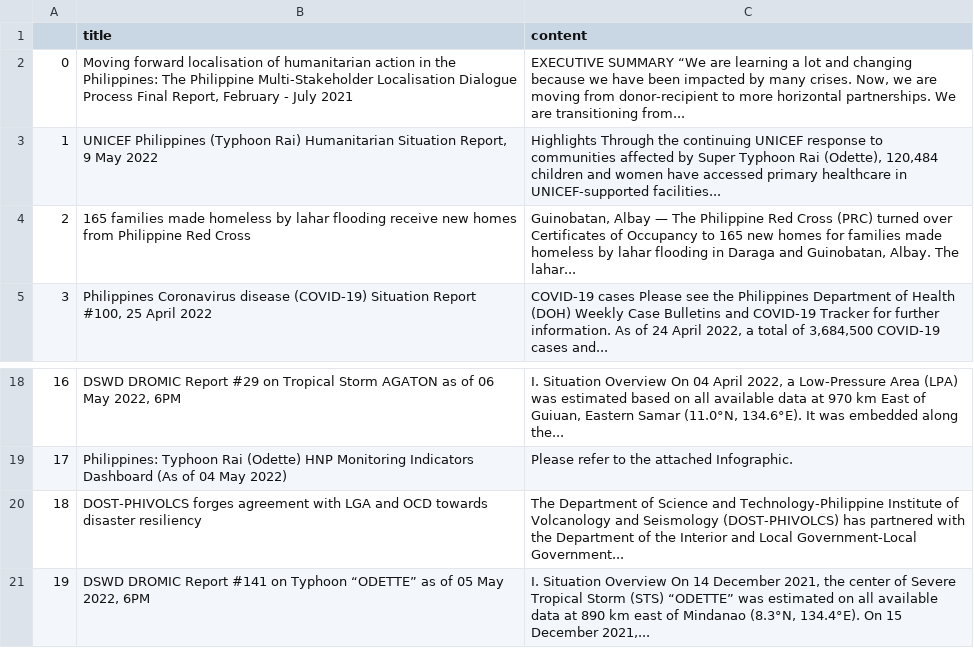
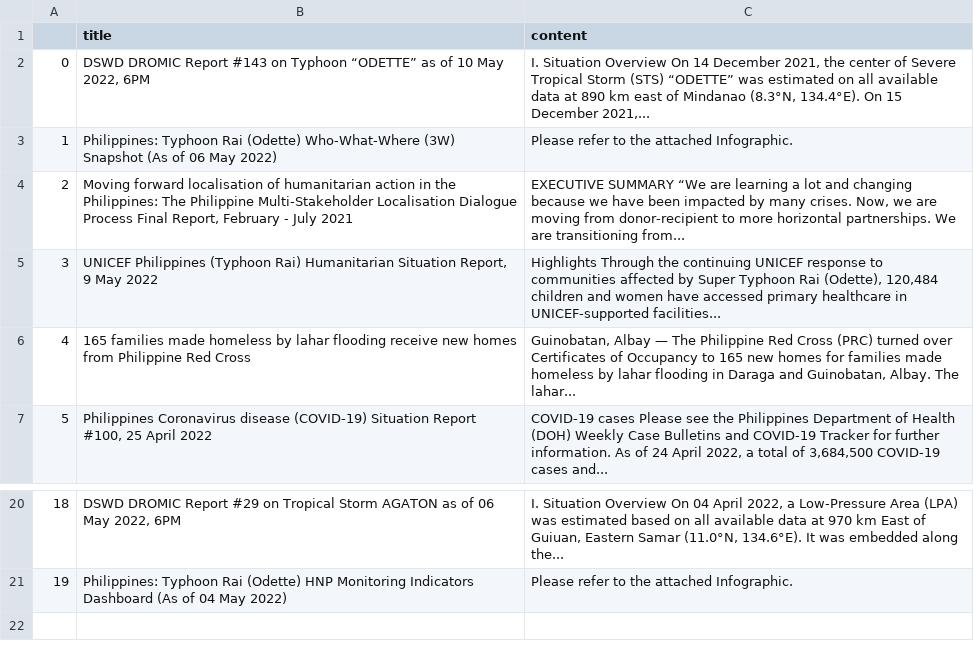
Before and after one commit to jgulane/Autoscraper-2, a CSV file: emergency_reports.csv, drawn as a sheet; only a part is shown, gaps mark what is left out; removed rows and columns are numbered as before the commit, all else as after; the diff names each change by its address in the sheet, - before the commit and + after, or states it on an @@ line.

```diff
--- a/emergency_reports.csv
+++ b/emergency_reports.csv
+row 2: 0 | DSWD DROMIC Report #143 on Typhoon “ODETTE” as of 10 May 2022, 6PM | I. Situation Overview On 14 December 2021, the center of Severe Tropical Storm (STS) “ODETTE” was estimated on all available data at 890 km east of Mindanao (8.3°N, 134.4°E). On 15 December 2021,...
+row 3: 1 | Philippines: Typhoon Rai (Odette) Who-What-Where (3W) Snapshot (As of 06 May 2022) | Please refer to the attached Infographic.
@@ column A renumbered between rows 4 and 21 @@
-row 20: 18 | DOST-PHIVOLCS forges agreement with LGA and OCD towards disaster resiliency | The Department of Science and Technology-Philippine Institute of Volcanology and Seismology (DOST-PHIVOLCS) has partnered with the Department of the Interior and Local Government-Local Government...
-row 21: 19 | DSWD DROMIC Report #141 on Typhoon “ODETTE” as of 05 May 2022, 6PM | I. Situation Overview On 14 December 2021, the center of Severe Tropical Storm (STS) “ODETTE” was estimated on all available data at 890 km east of Mindanao (8.3°N, 134.4°E). On 15 December 2021,...
```
